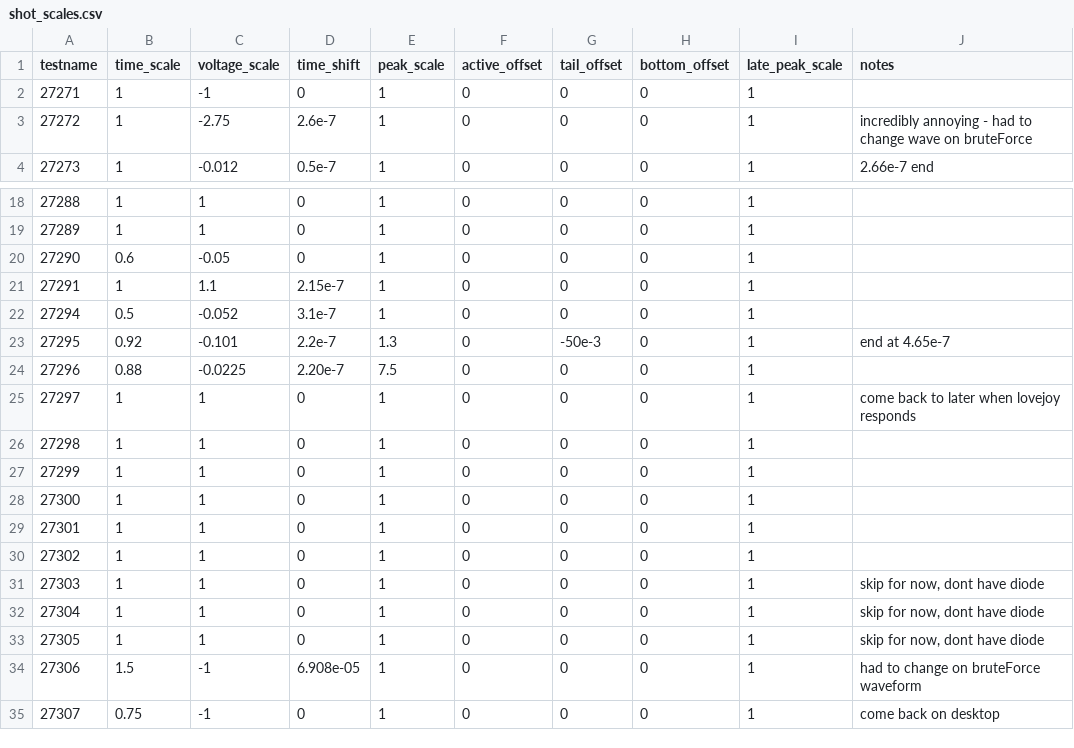
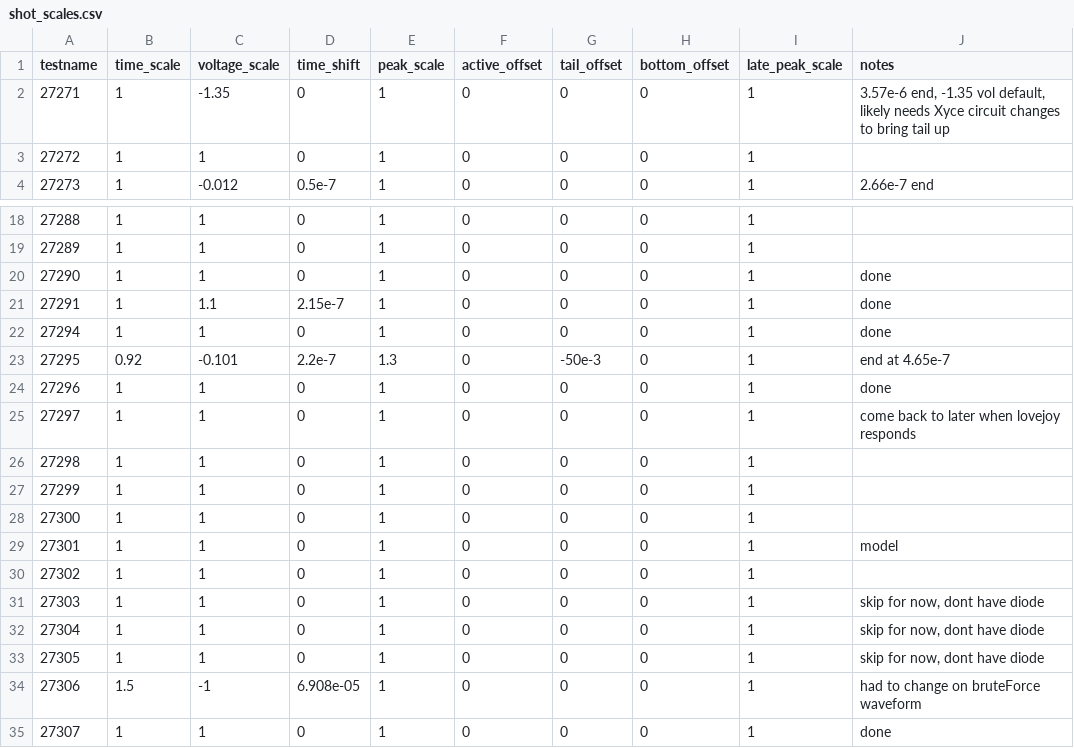
Before and after one commit to charles23smith/capstone-bayesian, a CSV file: shot_scales.csv, drawn as a sheet; only a part is shown, gaps mark what is left out.

```diff
--- a/shot_scales.csv
+++ b/shot_scales.csv
@@ -1,4 +1,4 @@
 testname,time_scale,voltage_scale,time_shift,peak_scale,active_offset,tail_offset,bottom_offset,late_peak_scale,notes
-27271,1,-1,0,1,0,0,0,1,
-27272,1,-2.75,2.6e-7,1,0,0,0,1,"incredibly annoying - had to change wave on bruteForce"
+27271,1,-1.35,0,1,0,0,0,1,"3.57e-6 end, -1.35 vol default, likely needs Xyce circuit changes to bring tail up"
+27272,1,1,0,1,0,0,0,1,
 27273,1,-0.012,0.5e-7,1,0,0,0,1,"2.66e-7 end"
@@ -19,7 +19,7 @@ testname,time_scale,voltage_scale,time_shift,peak_scale,active_offset,tail_offse
 27289,1,1,0,1,0,0,0,1,
-27290,0.6,-0.05,0,1,0,0,0,1,
-27291,1,1.1,2.15e-7,1,0,0,0,1,
-27294,0.5,-0.052,3.1e-7,1,0,0,0,1,
+27290,1,1,0,1,0,0,0,1,"done"
+27291,1,1.1,2.15e-7,1,0,0,0,1,"done"
+27294,1,1,0,1,0,0,0,1,"done"
 27295,0.92,-0.101,2.2e-7,1.3,0,-50e-3,0,1,"end at 4.65e-7"
-27296,0.88,-0.0225,2.20e-7,7.5,0,0,0,1,
+27296,1,1,0,1,0,0,0,1,"done"
 27297,1,1,0,1,0,0,0,1,"come back to later when lovejoy responds"
@@ -28,3 +28,3 @@ testname,time_scale,voltage_scale,time_shift,peak_scale,active_offset,tail_offse
 27300,1,1,0,1,0,0,0,1,
-27301,1,1,0,1,0,0,0,1,
+27301,1,1,0,1,0,0,0,1,"model"
 27302,1,1,0,1,0,0,0,1,
@@ -34,2 +34,2 @@ testname,time_scale,voltage_scale,time_shift,peak_scale,active_offset,tail_offse
 27306,1.5,-1,6.908e-05,1,0,0,0,1,"had to change on bruteForce waveform"
-27307,0.75,-1,0,1,0,0,0,1,"come back on desktop"
+27307,1,1,0,1,0,0,0,1,"done"
```
Also changed, not shown: shot_data.csv, 3 other files.
